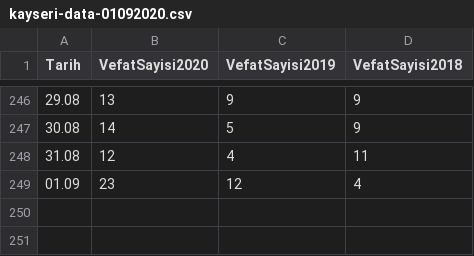
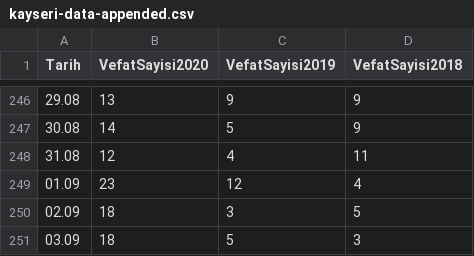
Before and after one commit to kuzdogan/kayseri-mezarlik-verileri, a CSV file: kayseri-data-appended.csv (was kayseri-data-01092020.csv), drawn as a sheet; only a part is shown, gaps mark what is left out.

Commit message:
02-03 September data added

```diff
--- a/kayseri-data-01092020.csv
+++ b/kayseri-data-appended.csv
@@ -249 +249,3 @@ Tarih,VefatSayisi2020,VefatSayisi2019,VefatSayisi2018
 01.09,23,12,4
+02.09,18,3,5
+03.09,18,5,3
```
Also changed, not shown: 11 other files.
